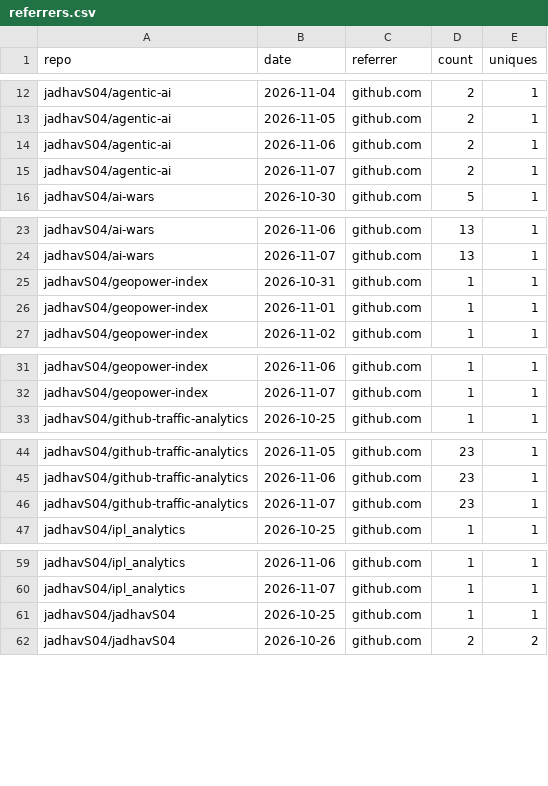
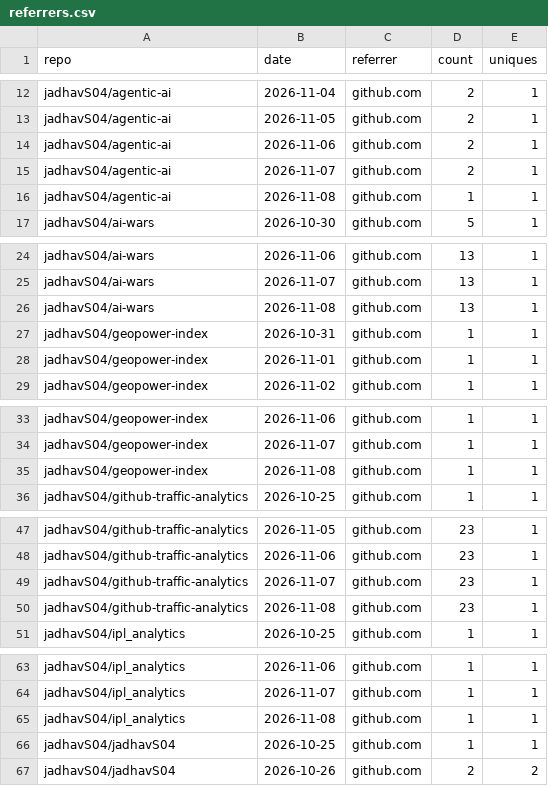
Before and after one commit to jadhavS04/github-traffic-analytics, a CSV file: data/referrers.csv, drawn as a sheet; only a part is shown, gaps mark what is left out; the diff covers the shown part only; the diff names each change by its address in the sheet, - before the commit and + after, or states it on an @@ line.

```diff
--- a/data/referrers.csv
+++ b/data/referrers.csv
+row 16: jadhavS04/agentic-ai | 2026-11-08 | github.com | 1 | 1
+row 26: jadhavS04/ai-wars | 2026-11-08 | github.com | 13 | 1
+row 35: jadhavS04/geopower-index | 2026-11-08 | github.com | 1 | 1
+row 50: jadhavS04/github-traffic-analytics | 2026-11-08 | github.com | 23 | 1
+row 65: jadhavS04/ipl_analytics | 2026-11-08 | github.com | 1 | 1
```
Also changed, not shown: 3 added rows elsewhere in this file, data/clones.csv, data/languages.csv, 7 other files.
